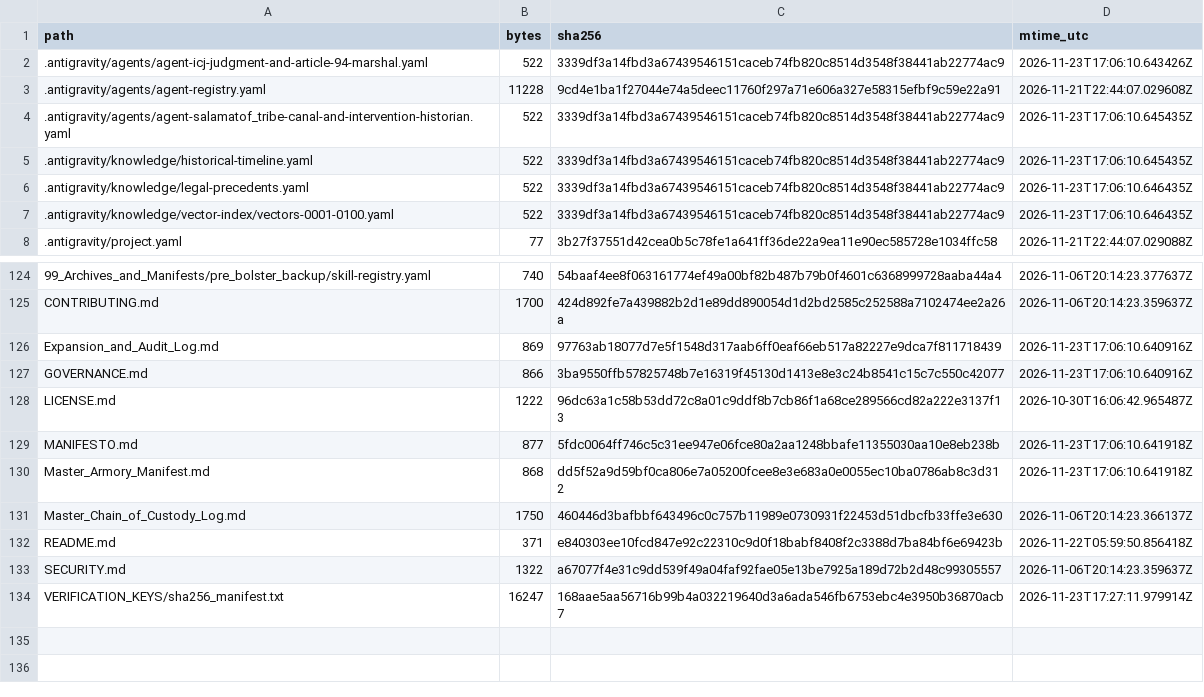
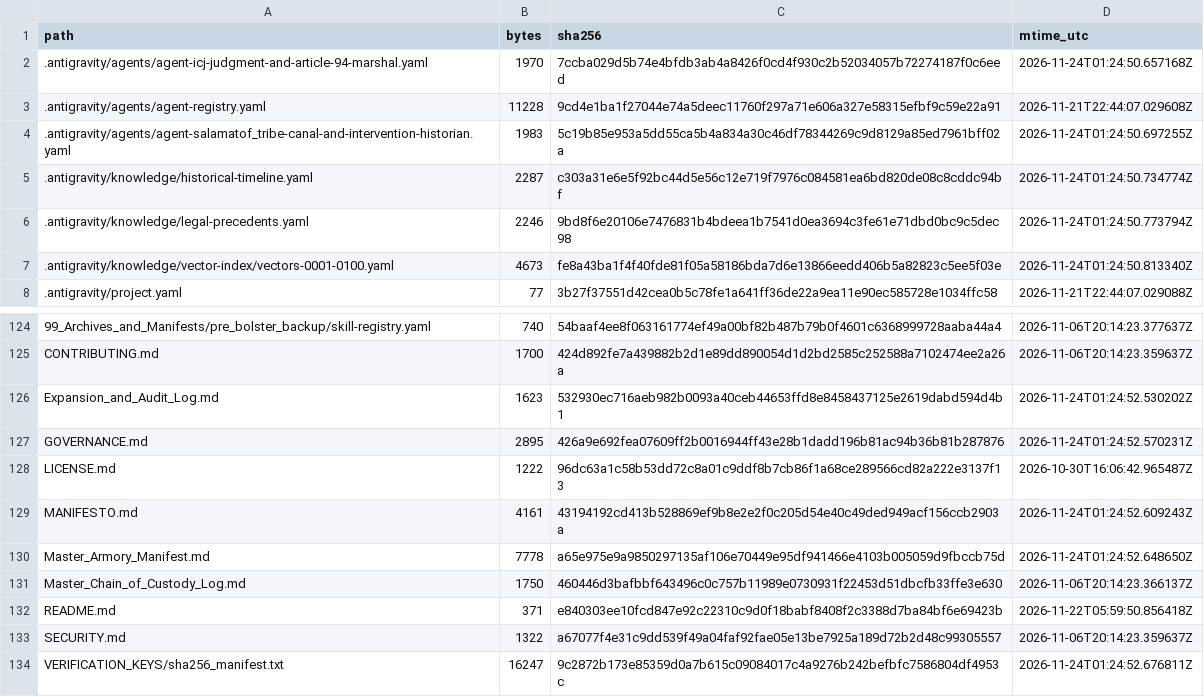
Before and after one commit to GlobalRestitutionAlliance/turtle-island-us-ak-salamatof-tribe-master-litigation, a CSV file: 99_Archives_and_Manifests/MANIFEST_SHA256.csv, drawn as a sheet; only a part is shown, gaps mark what is left out; the diff covers the shown part only.

```diff
--- a/99_Archives_and_Manifests/MANIFEST_SHA256.csv
+++ b/99_Archives_and_Manifests/MANIFEST_SHA256.csv
@@ -1,8 +1,8 @@
 path,bytes,sha256,mtime_utc
-.antigravity/agents/agent-icj-judgment-and-article-94-marshal.yaml,522,3339df3a14fbd3a67439546151caceb74fb820c8514d3548f38441ab22774ac9,2026-11-23T17:06:10.643426Z
+.antigravity/agents/agent-icj-judgment-and-article-94-marshal.yaml,1970,7ccba029d5b74e4bfdb3ab4a8426f0cd4f930c2b52034057b72274187f0c6eed,2026-11-24T01:24:50.657168Z
 .antigravity/agents/agent-registry.yaml,11228,9cd4e1ba1f27044e74a5deec11760f297a71e606a327e58315efbf9c59e22a91,2026-11-21T22:44:07.029608Z
-.antigravity/agents/agent-salamatof_tribe-canal-and-intervention-historian.yaml,522,3339df3a14fbd3a67439546151caceb74fb820c8514d3548f38441ab22774ac9,2026-11-23T17:06:10.645435Z
-.antigravity/knowledge/historical-timeline.yaml,522,3339df3a14fbd3a67439546151caceb74fb820c8514d3548f38441ab22774ac9,2026-11-23T17:06:10.645435Z
-.antigravity/knowledge/legal-precedents.yaml,522,3339df3a14fbd3a67439546151caceb74fb820c8514d3548f38441ab22774ac9,2026-11-23T17:06:10.646435Z
-.antigravity/knowledge/vector-index/vectors-0001-0100.yaml,522,3339df3a14fbd3a67439546151caceb74fb820c8514d3548f38441ab22774ac9,2026-11-23T17:06:10.646435Z
+.antigravity/agents/agent-salamatof_tribe-canal-and-intervention-historian.yaml,1983,5c19b85e953a5dd55ca5b4a834a30c46df78344269c9d8129a85ed7961bff02a,2026-11-24T01:24:50.697255Z
+.antigravity/knowledge/historical-timeline.yaml,2287,c303a31e6e5f92bc44d5e56c12e719f7976c084581ea6bd820de08c8cddc94bf,2026-11-24T01:24:50.734774Z
+.antigravity/knowledge/legal-precedents.yaml,2246,9bd8f6e20106e7476831b4bdeea1b7541d0ea3694c3fe61e71dbd0bc9c5dec98,2026-11-24T01:24:50.773794Z
+.antigravity/knowledge/vector-index/vectors-0001-0100.yaml,4673,fe8a43ba1f4f40fde81f05a58186bda7d6e13866eedd406b5a82823c5ee5f03e,2026-11-24T01:24:50.813340Z
 .antigravity/project.yaml,77,3b27f37551d42cea0b5c78fe1a641ff36de22a9ea11e90ec585728e1034ffc58,2026-11-21T22:44:07.029088Z
@@ -125,7 +125,7 @@ path,bytes,sha256,mtime_utc
 CONTRIBUTING.md,1700,424d892fe7a439882b2d1e89dd890054d1d2bd2585c252588a7102474ee2a26a,2026-11-06T20:14:23.359637Z
-Expansion_and_Audit_Log.md,869,97763ab18077d7e5f1548d317aab6ff0eaf66eb517a82227e9dca7f811718439,2026-11-23T17:06:10.640916Z
-GOVERNANCE.md,866,3ba9550ffb57825748b7e16319f45130d1413e8e3c24b8541c15c7c550c42077,2026-11-23T17:06:10.640916Z
+Expansion_and_Audit_Log.md,1623,532930ec716aeb982b0093a40ceb44653ffd8e8458437125e2619dabd594d4b1,2026-11-24T01:24:52.530202Z
+GOVERNANCE.md,2895,426a9e692fea07609ff2b0016944ff43e28b1dadd196b81ac94b36b81b287876,2026-11-24T01:24:52.570231Z
 LICENSE.md,1222,96dc63a1c58b53dd72c8a01c9ddf8b7cb86f1a68ce289566cd82a222e3137f13,2026-10-30T16:06:42.965487Z
-MANIFESTO.md,877,5fdc0064ff746c5c31ee947e06fce80a2aa1248bbafe11355030aa10e8eb238b,2026-11-23T17:06:10.641918Z
-Master_Armory_Manifest.md,868,dd5f52a9d59bf0ca806e7a05200fcee8e3e683a0e0055ec10ba0786ab8c3d312,2026-11-23T17:06:10.641918Z
+MANIFESTO.md,4161,43194192cd413b528869ef9b8e2e2f0c205d54e40c49ded949acf156ccb2903a,2026-11-24T01:24:52.609243Z
+Master_Armory_Manifest.md,7778,a65e975e9a9850297135af106e70449e95df941466e4103b005059d9fbccb75d,2026-11-24T01:24:52.648650Z
 Master_Chain_of_Custody_Log.md,1750,460446d3bafbbf643496c0c757b11989e0730931f22453d51dbcfb33ffe3e630,2026-11-06T20:14:23.366137Z
@@ -133,2 +133,2 @@ README.md,371,e840303ee10fcd847e92c22310c9d0f18babf8408f2c3388d7ba84bf6e69423b,2
 SECURITY.md,1322,a67077f4e31c9dd539f49a04faf92fae05e13be7925a189d72b2d48c99305557,2026-11-06T20:14:23.359637Z
-VERIFICATION_KEYS/sha256_manifest.txt,16247,168aae5aa56716b99b4a032219640d3a6ada546fb6753ebc4e3950b36870acb7,2026-11-23T17:27:11.979914Z
+VERIFICATION_KEYS/sha256_manifest.txt,16247,9c2872b173e85359d0a7b615c09084017c4a9276b242befbfc7586804df4953c,2026-11-24T01:24:52.676811Z
```
Also changed, not shown: 81 edited cells elsewhere in this file, 37 other files.
